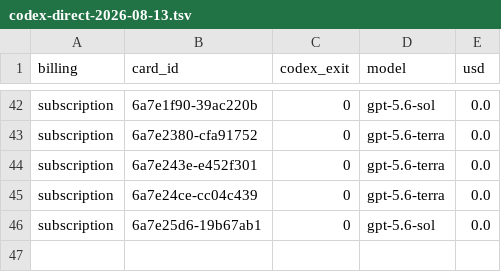
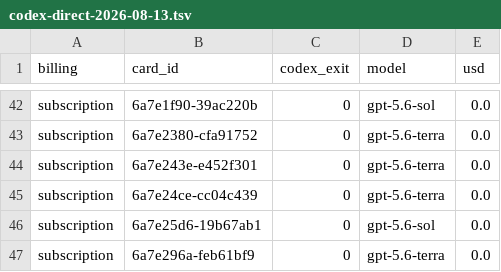
Before and after one commit to danielzhang04/kb, a TSV file: ledgers/cost/codex-direct-2026-08-13.tsv, drawn as a sheet; only a part is shown, gaps mark what is left out.

```diff
--- a/ledgers/cost/codex-direct-2026-08-13.tsv
+++ b/ledgers/cost/codex-direct-2026-08-13.tsv
@@ -46 +46,2 @@ subscription	6a7e24ce-cc04c439	0	gpt-5.6-terra	0.0
 subscription	6a7e25d6-19b67ab1	0	gpt-5.6-sol	0.0
+subscription	6a7e296a-feb61bf9	0	gpt-5.6-terra	0.0
```
Also changed, not shown: 1 other file.
